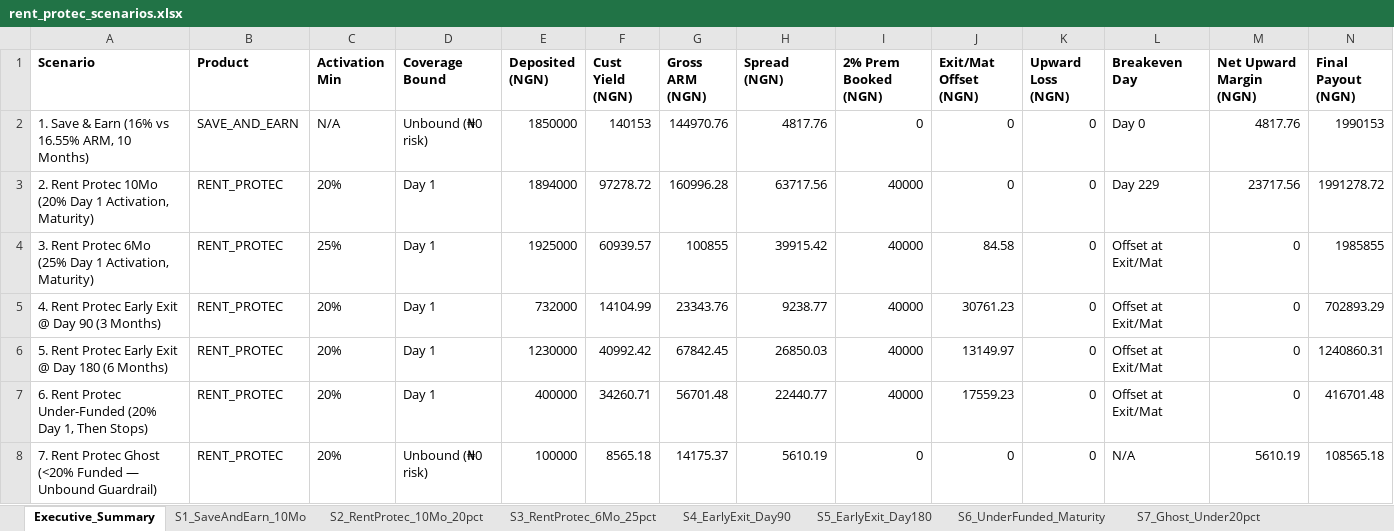
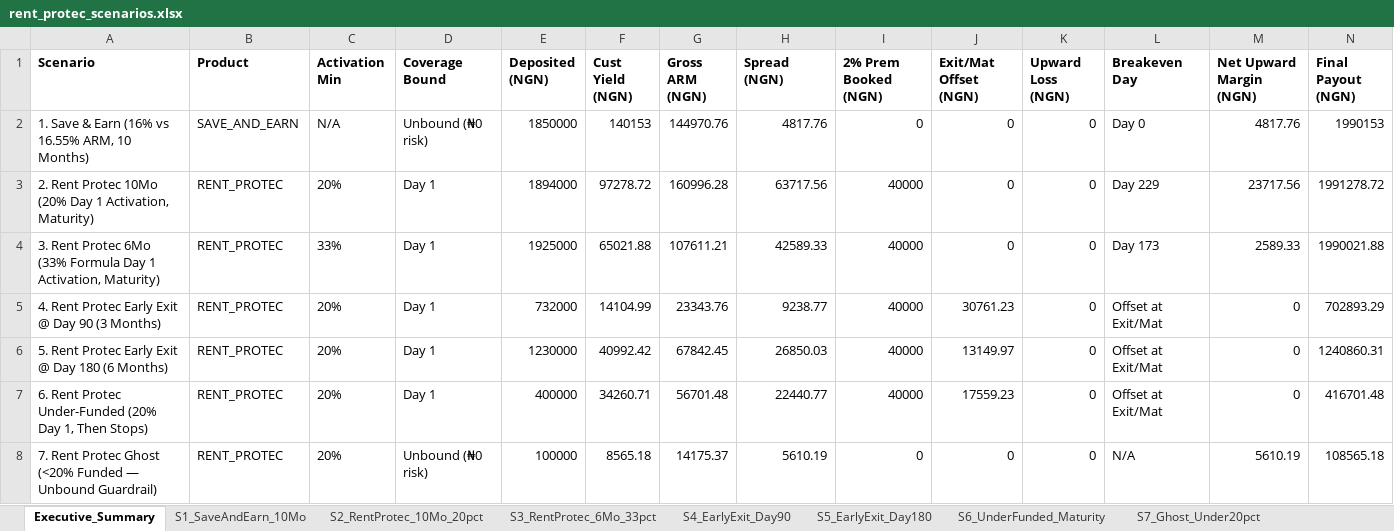
Before and after one commit to LiveableNG/upward, an Excel workbook: docs/rent_protec_scenarios.xlsx, sheet Executive_Summary, drawn as a sheet; values as stored, in another font and other column widths than the file's, no borders; removed rows and columns are numbered as before the commit, all else as after; the diff names each change by its address in the sheet, - before the commit and + after, or states it on an @@ line.

```diff
--- a/docs/rent_protec_scenarios.xlsx (sheet Executive_Summary)
+++ b/docs/rent_protec_scenarios.xlsx (sheet Executive_Summary)
-sheet tab: S3_RentProtec_6Mo_25pct
+sheet tab: S3_RentProtec_6Mo_33pct
-row 4: 3. Rent Protec 6Mo (25% Day 1 Activation, Maturity) | RENT_PROTEC | 25% | Day 1 | 1925000 | 60939.57 | 100855 | 39915.42 | 40000 | 84.58 | 0 | Offset at Exit/Mat | 0 | 1985855
+row 4: 3. Rent Protec 6Mo (33% Formula Day 1 Activation, Maturity) | RENT_PROTEC | 33% | Day 1 | 1925000 | 65021.88 | 107611.21 | 42589.33 | 40000 | 0 | 0 | Day 173 | 2589.33 | 1990021.88
```
Also changed, not shown: sheet S3_RentProtec_6Mo_33pct, 53 other files.
